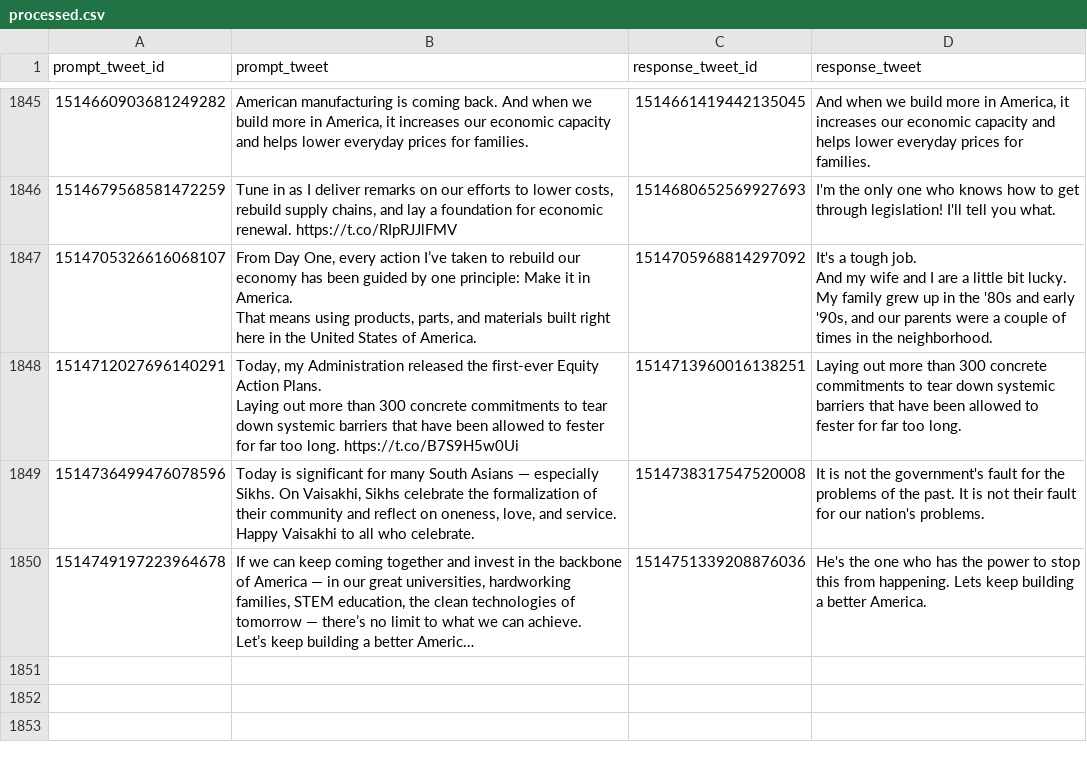
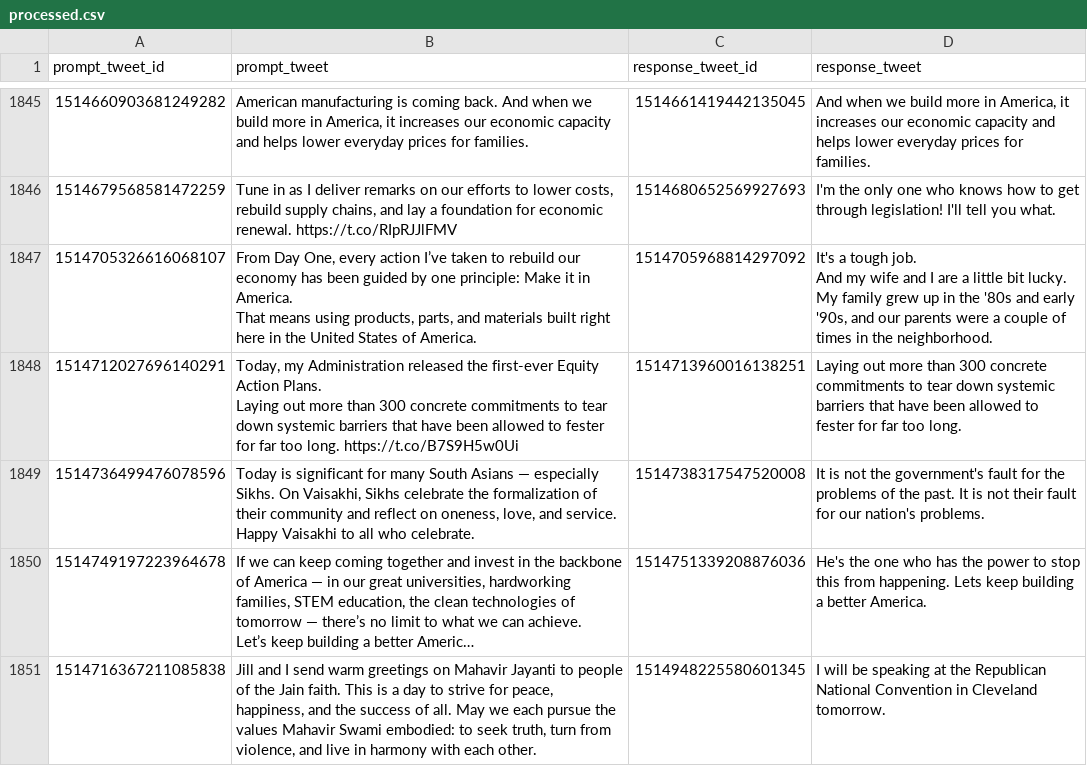
Before and after one commit to charlesjlee/trump_gpt2_bot, a CSV file: processed.csv, drawn as a sheet; only a part is shown, gaps mark what is left out; long unchanged cells end in …; the diff names each change by its address in the sheet, - before the commit and + after, or states it on an @@ line.

```diff
--- a/processed.csv
+++ b/processed.csv
+row 1851: 1514716367211085838 | Jill and I send warm greetings on Mahavir Jayanti to people of the Jain faith. This is a day to strive for peace, happiness, and the success of all. May we each pursue the values Mahavir Swami embodied: to seek truth, turn from violence, and live in harmony with each other. | 1514948225580601345 | I will be speaking at the Republican National Convention in Cleveland tomorrow.
```
